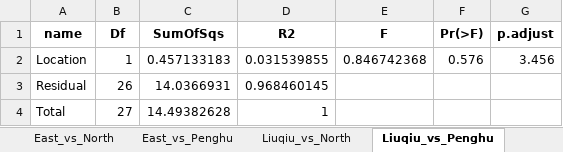
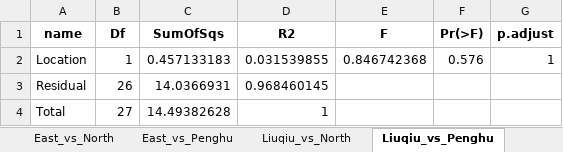
Before and after one commit to chenyenting1998/2022_OCA_midterm, an Excel workbook: tab/hel_pairwise_permutation_bio.xlsx, sheet Liuqiu_vs_Penghu, drawn as a sheet; values as stored, in another font and other column widths than the file's, no borders; the diff names each change by its address in the sheet, - before the commit and + after, or states it on an @@ line.

```diff
--- a/tab/hel_pairwise_permutation_bio.xlsx (sheet Liuqiu_vs_Penghu)
+++ b/tab/hel_pairwise_permutation_bio.xlsx (sheet Liuqiu_vs_Penghu)
-G2 (p.adjust): 3.456
+G2 (p.adjust): 1
```
Also changed, not shown: sheet Liuqiu_vs_North, sheet East_vs_Liuqiu, tab/2022_OCA_midterm_density_biomass_table.xlsx, tab/hel_pairwise_permutation_den.xlsx, 5 other files.
